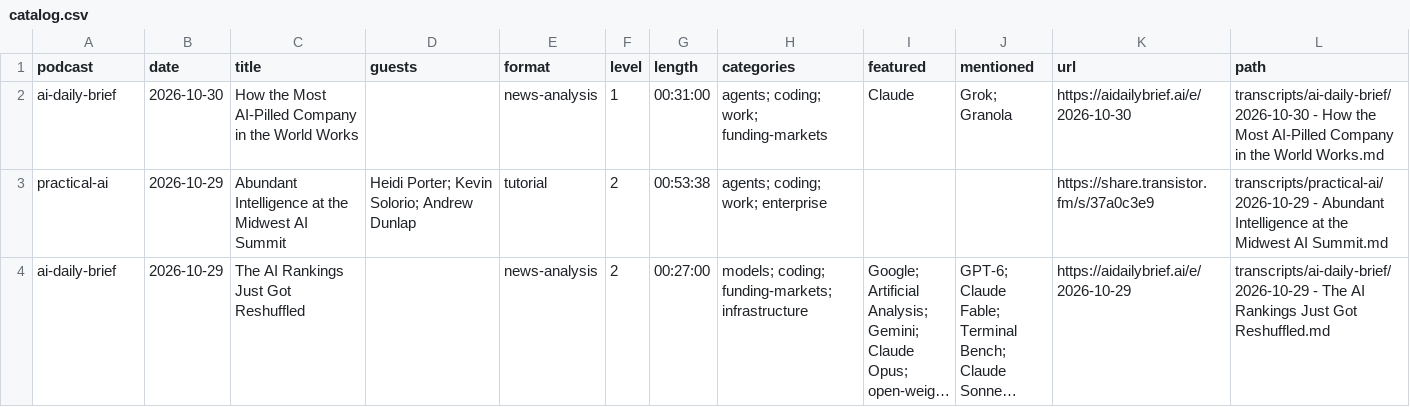
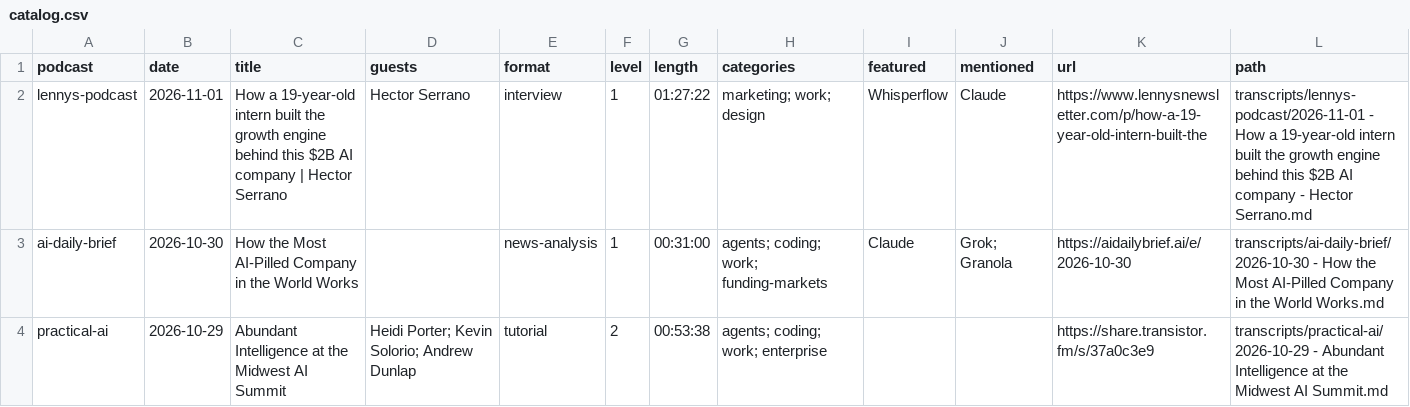
Before and after one commit to NikolasBM/PodScribe, a CSV file: catalog.csv, drawn as a sheet; only a part is shown; the shorter side is filled out with more unchanged rows; long unchanged cells end in …; the diff names each change by its address in the sheet, - before the commit and + after, or states it on an @@ line.

```diff
--- a/catalog.csv
+++ b/catalog.csv
+row 2: lennys-podcast | 2026-11-01 | How a 19-year-old intern built the growth engine behind this $2B AI company | Hector Serrano | Hector Serrano | interview | 1 | 01:27:22 | marketing; work; design | Whisperflow | Claude | https://www.lennysnewsletter.com/p/how-a-19-year-old-intern-built-the | transcripts/lennys-podcast/2026-11-01 - How a 19-year-old intern built the growth engine behind this $2B AI company - Hector Serrano.md
```
Also changed, not shown: 2 other files.
